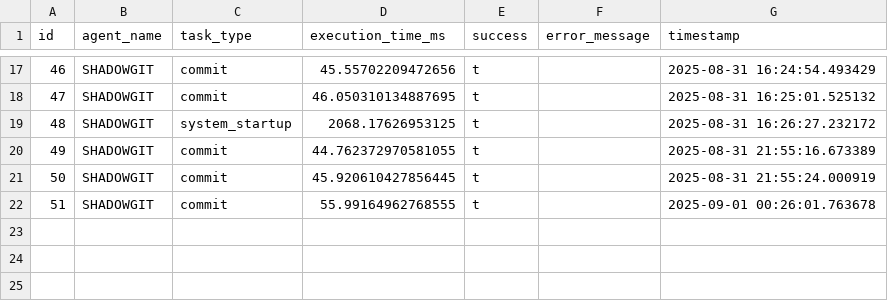
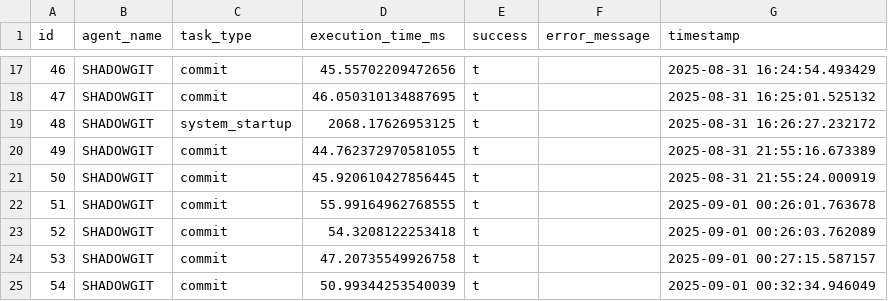
Before and after one commit to SWORDIntel/claude-backups, a CSV file: database/sql/exports/csv/agent_metrics.csv, drawn as a sheet; only a part is shown, gaps mark what is left out; the diff names each change by its address in the sheet, - before the commit and + after, or states it on an @@ line.

Commit message:
data: Auto-export learning data before push

```diff
--- a/database/sql/exports/csv/agent_metrics.csv
+++ b/database/sql/exports/csv/agent_metrics.csv
+row 23: 52 | SHADOWGIT | commit | 54.3208122253418 | t |  | 2025-09-01 00:26:03.762089
+row 24: 53 | SHADOWGIT | commit | 47.20735549926758 | t |  | 2025-09-01 00:27:15.587157
+row 25: 54 | SHADOWGIT | commit | 50.99344253540039 | t |  | 2025-09-01 00:32:34.946049
```
Also changed, not shown: 1 other file.
